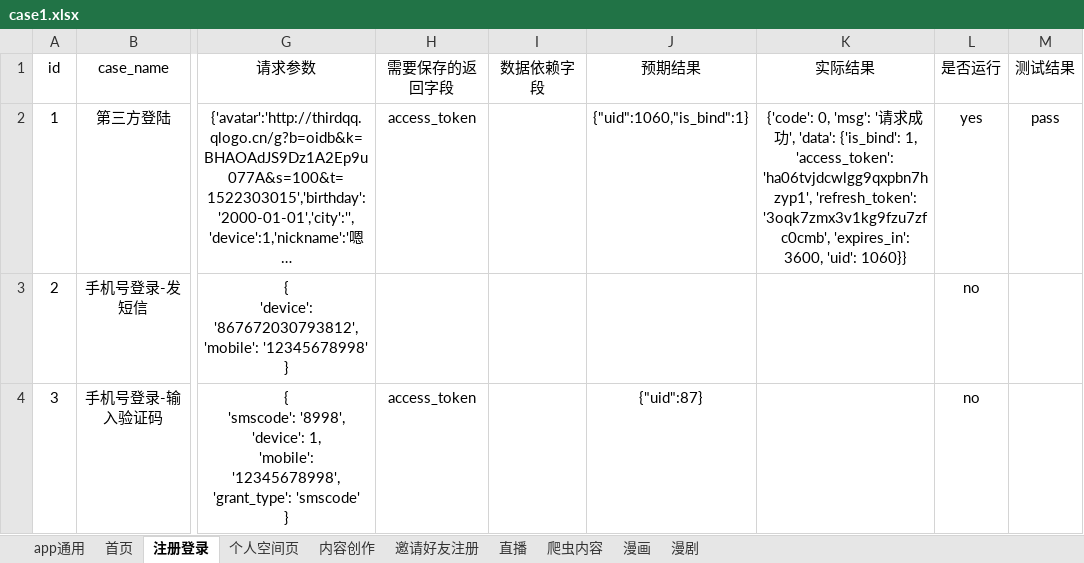
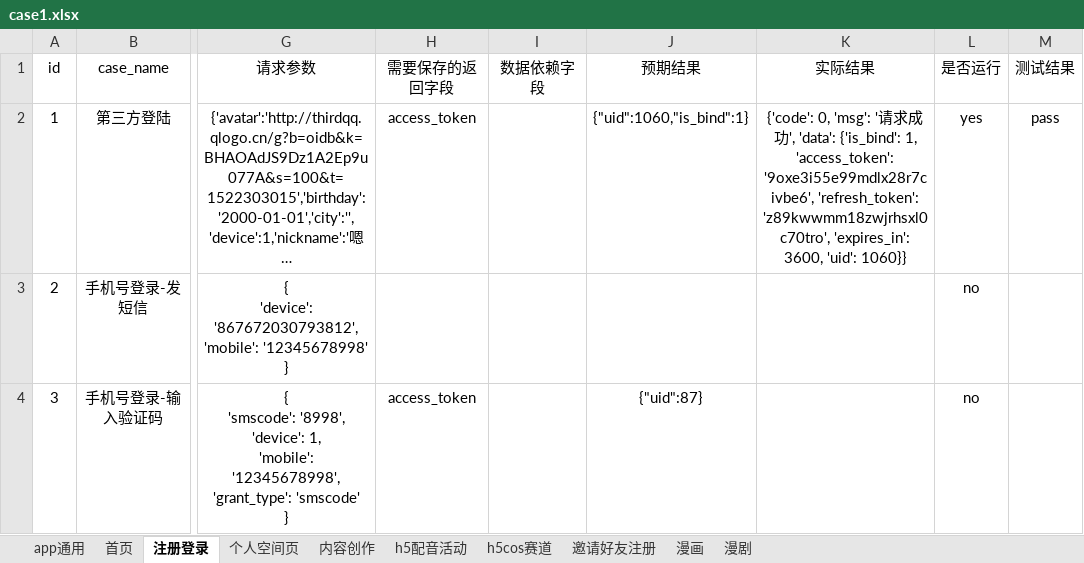
Before and after one commit to sumeilan/testcase, an Excel workbook: data/case1.xlsx, sheet 注册登录, drawn as a sheet; only a part is shown, gaps mark what is left out; long unchanged cells end in …; values as stored, in another font and other column widths than the file's, no borders; the diff names each change by its address in the sheet, - before the commit and + after, or states it on an @@ line.

```diff
--- a/data/case1.xlsx (sheet 注册登录)
+++ b/data/case1.xlsx (sheet 注册登录)
-sheet tab: 直播
+sheet tab: h5cos赛道
-sheet tab: 爬虫内容
+sheet tab: h5配音活动
@@ sheet tab order changed: app通用 | 首页 | 注册登录 | 个人空间页 | 内容创作 | h5配音活动 | h5cos赛道 | 邀请好友注册 | 漫画 | 漫剧 @@
-K2 (实际结果): …1, 'access_token': 'ha06tvjdcwlgg9qxpbn7hzyp1', 'refresh_token': '3oqk7zmx3v1kg9fzu7zfc0cmb', 'expires_in': 3600,…
+K2 (实际结果): …1, 'access_token': '9oxe3i55e99mdlx28r7civbe6', 'refresh_token': 'z89kwwmm18zwjrhsxl0c70tro', 'expires_in': 3600,…
```
Also changed, not shown: sheet h5cos赛道, 4 other files.
